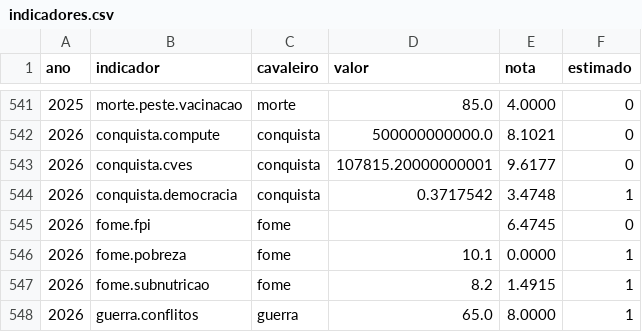
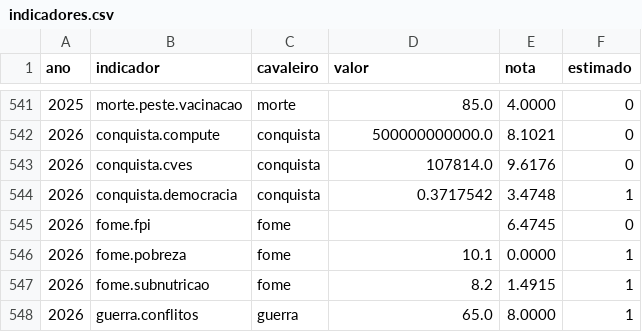
Before and after one commit to rodrigo13f/menetekel-data, a CSV file: indicadores.csv, drawn as a sheet; only a part is shown, gaps mark what is left out.

```diff
--- a/indicadores.csv
+++ b/indicadores.csv
@@ -542,3 +542,3 @@ ano,indicador,cavaleiro,valor,nota,estimado
 2026,conquista.compute,conquista,500000000000.0,8.1021,0
-2026,conquista.cves,conquista,107815.20000000001,9.6177,0
+2026,conquista.cves,conquista,107814.0,9.6176,0
 2026,conquista.democracia,conquista,0.3717542,3.4748,1
```
Also changed, not shown: 3 other files.
